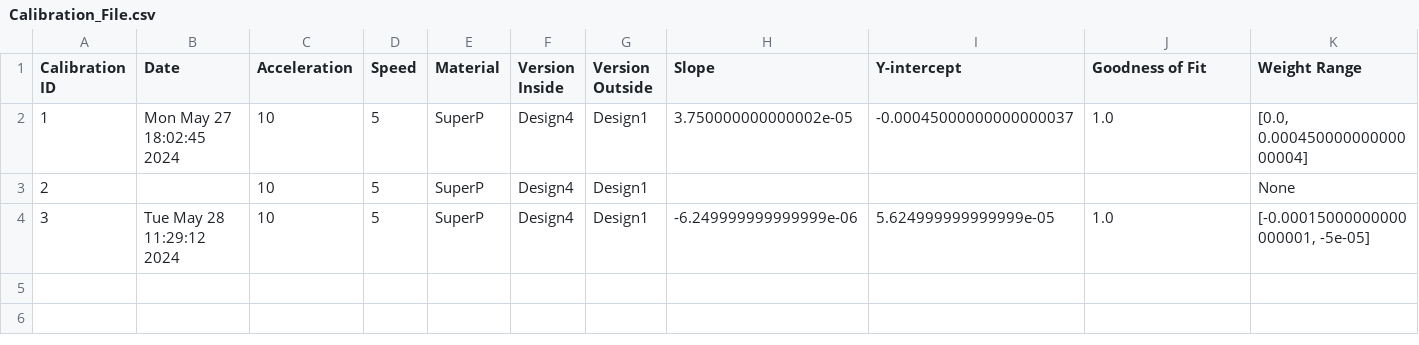
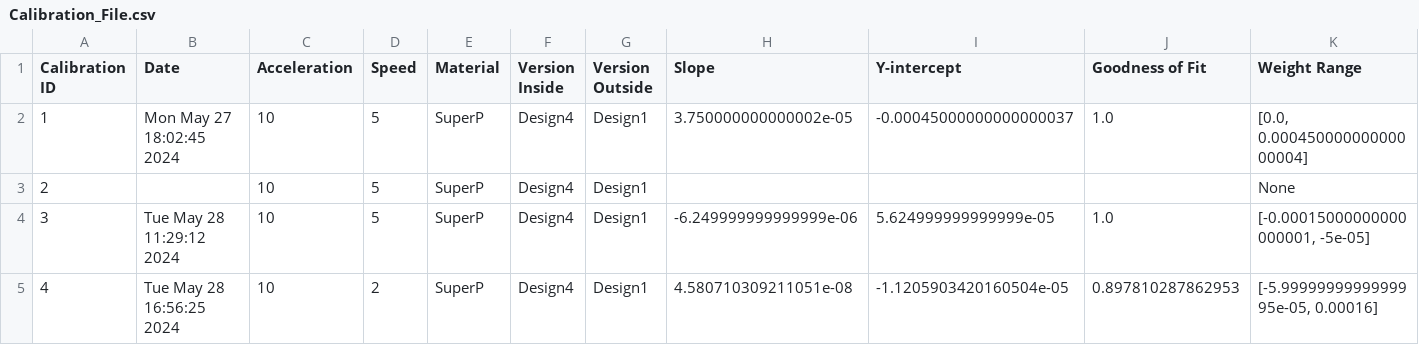
Before and after one commit to Helge-Stein-Group/Slurry_Bot, a CSV file: PaperTest/Calibration_File.csv, drawn as a sheet; only a part is shown; rows hold the shown columns only; the diff names each change by its address in the sheet, - before the commit and + after, or states it on an @@ line.

Commit message:
calibration

```diff
--- a/PaperTest/Calibration_File.csv
+++ b/PaperTest/Calibration_File.csv
+row 5: 4 | Tue May 28 16:56:25 2024 | 10 | 2 | SuperP | Design4 | Design1 | 4.580710309211051e-08 | -1.1205903420160504e-05 | 0.897810287862953 | [-5.9999999999999995e-05, 0.00016]
```
Also changed, not shown: 4 other files.
